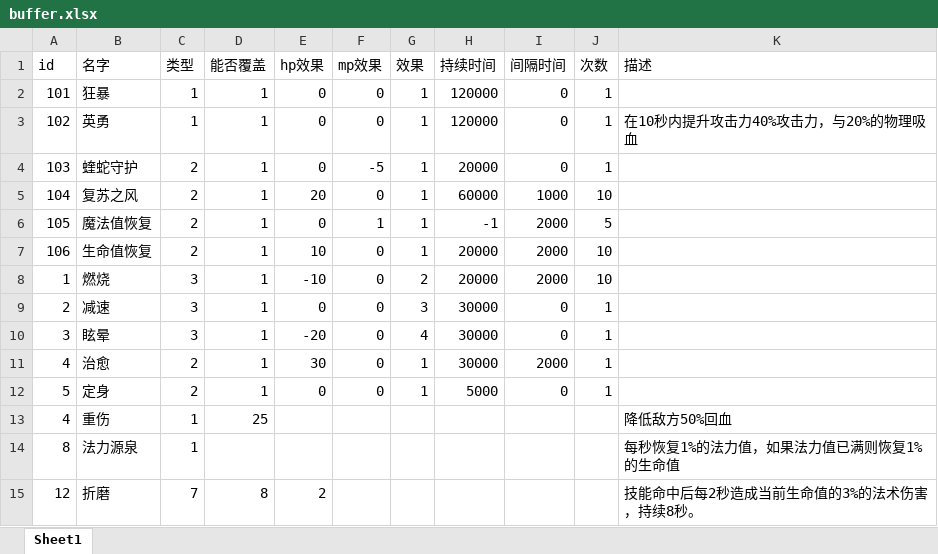
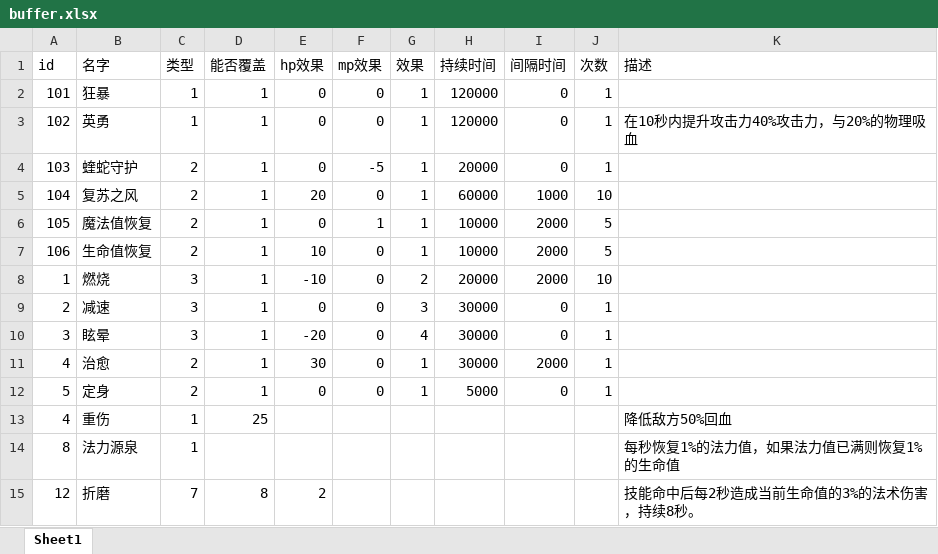
Before and after one commit to Zuo-Hang/gameserver, an Excel workbook: gameservicedemo/src/main/resources/game_configuration_excel/buffer.xlsx, sheet Sheet1, drawn as a sheet; values as stored, in another font and other column widths than the file's, no borders; the diff names each change by its address in the sheet, - before the commit and + after, or states it on an @@ line.

```diff
--- a/gameservicedemo/src/main/resources/game_configuration_excel/buffer.xlsx (sheet Sheet1)
+++ b/gameservicedemo/src/main/resources/game_configuration_excel/buffer.xlsx (sheet Sheet1)
-H6 (持续时间): -1
+H6 (持续时间): 10000
-H7 (持续时间): 20000
+H7 (持续时间): 10000
-J7 (次数): 10
+J7 (次数): 5
```
Also changed, not shown: gameservicedemo/src/main/resources/game_configuration_excel/sceneObject.xlsx, gameservicedemo/src/main/resources/game_configuration_excel/skill.xlsx, 8 other files.
